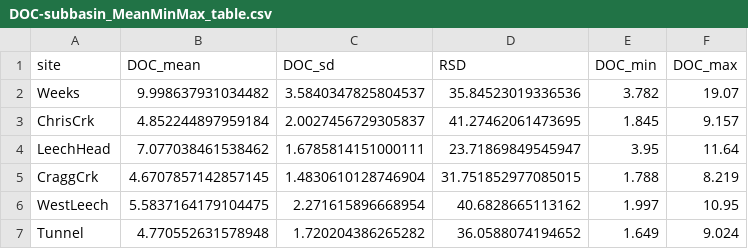
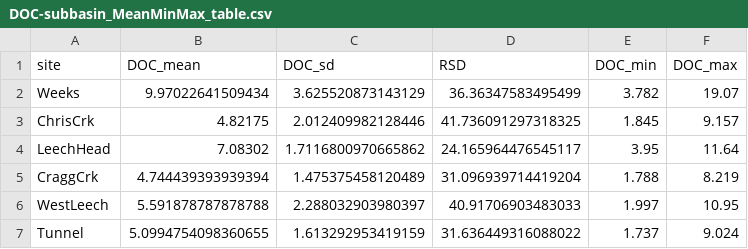
Before and after one commit to HJMcSorley/UBC_MSc_thesis, a CSV file: R-outputs_UBC-forWater-MSc_HMc/tables/DOC-subbasin_MeanMinMax_table.csv, drawn as a sheet.

```diff
--- a/R-outputs_UBC-forWater-MSc_HMc/tables/DOC-subbasin_MeanMinMax_table.csv
+++ b/R-outputs_UBC-forWater-MSc_HMc/tables/DOC-subbasin_MeanMinMax_table.csv
@@ -1,7 +1,7 @@
 site,DOC_mean,DOC_sd,RSD,DOC_min,DOC_max
-Weeks,9.998637931034482,3.5840347825804537,35.84523019336536,3.782,19.07
-ChrisCrk,4.852244897959184,2.0027456729305837,41.27462061473695,1.845,9.157
-LeechHead,7.077038461538462,1.6785814151000111,23.71869849545947,3.95,11.64
-CraggCrk,4.6707857142857145,1.4830610128746904,31.751852977085015,1.788,8.219
-WestLeech,5.5837164179104475,2.271615896668954,40.6828665113162,1.997,10.95
-Tunnel,4.770552631578948,1.720204386265282,36.0588074194652,1.649,9.024
+Weeks,9.97022641509434,3.625520873143129,36.36347583495499,3.782,19.07
+ChrisCrk,4.82175,2.012409982128446,41.736091297318325,1.845,9.157
+LeechHead,7.08302,1.7116800970665862,24.165964476545117,3.95,11.64
+CraggCrk,4.744439393939394,1.475375458120489,31.096939714419204,1.788,8.219
+WestLeech,5.591878787878788,2.288032903980397,40.91706903483033,1.997,10.95
+Tunnel,5.0994754098360655,1.613292953419159,31.636449316088022,1.737,9.024
```
Also changed, not shown: R-outputs_UBC-forWater-MSc_HMc/tables/DOC-Synoptic_all-summary.csv, R-outputs_UBC-forWater-MSc_HMc/tables/DOC-Synoptic_grab-summary.csv, 21 other files.
